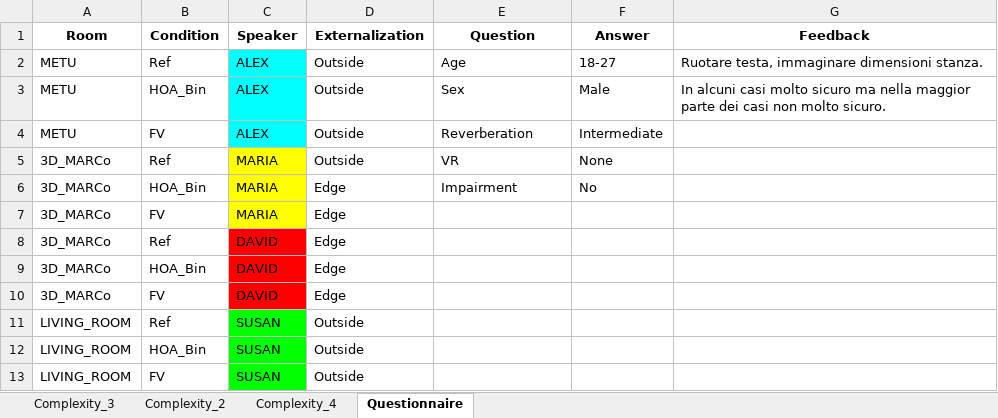
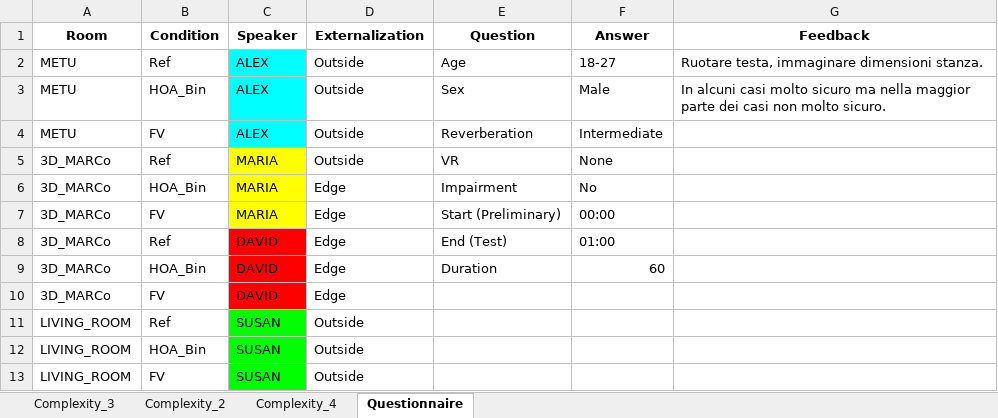
Before and after one commit to RickBn/Reverb_Parameters_Optimization, an Excel workbook: test_results/00_04_050.xlsx, sheet Questionnaire, drawn as a sheet; values as stored, in another font and other column widths than the file's, no borders; charts and pictures not drawn; the diff names each change by its address in the sheet, - before the commit and + after, or states it on an @@ line.

Commit message:
Updated analyze_results

```diff
--- a/test_results/00_04_050.xlsx (sheet Questionnaire)
+++ b/test_results/00_04_050.xlsx (sheet Questionnaire)
-E7 (Question): (empty)
+E7 (Question): Start (Preliminary)
-F7 (Answer): (empty)
+F7 (Answer): 00:00
-E8 (Question): (empty)
+E8 (Question): End (Test)
-F8 (Answer): (empty)
+F8 (Answer): 01:00
-E9 (Question): (empty)
+E9 (Question): Duration
-F9 (Answer): (empty)
+F9 (Answer): 60
```
Also changed, not shown: charts or pictures, test_results/04_14_028.xlsx, test_results/05_15_058.xlsx, 18 other files.
